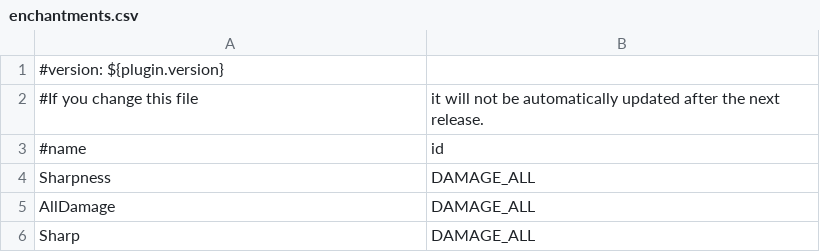
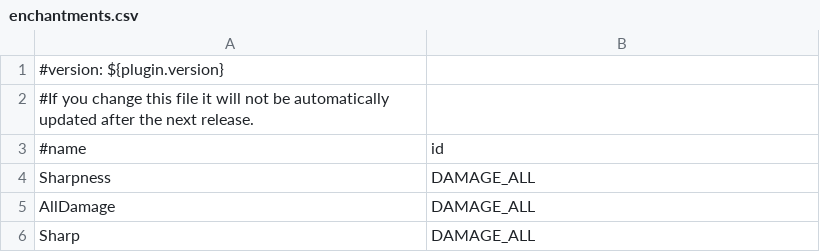
Before and after one commit to AddstarMC/Monolith, a CSV file: src/main/resources/enchantments.csv, drawn as a sheet; only a part is shown.

```diff
--- a/src/main/resources/enchantments.csv
+++ b/src/main/resources/enchantments.csv
@@ -1,3 +1,3 @@
 #version: ${plugin.version}
-#If you change this file, it will not be automatically updated after the next release.
+#If you change this file it will not be automatically updated after the next release.
 #name,id
```
Also changed, not shown: src/main/resources/entities.csv, src/main/resources/potions.csv, 51 other files.
